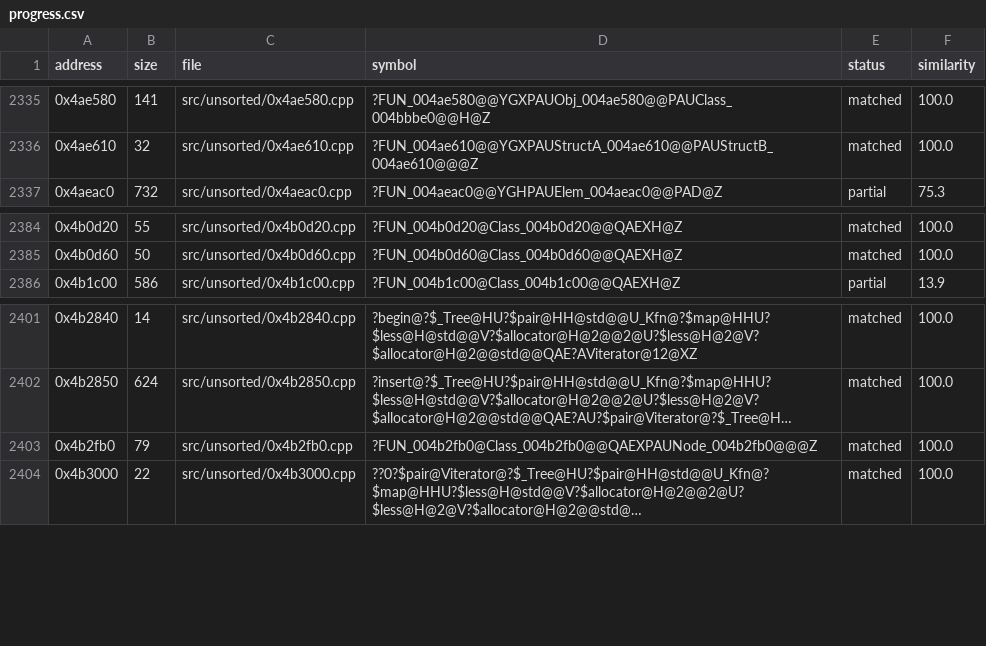
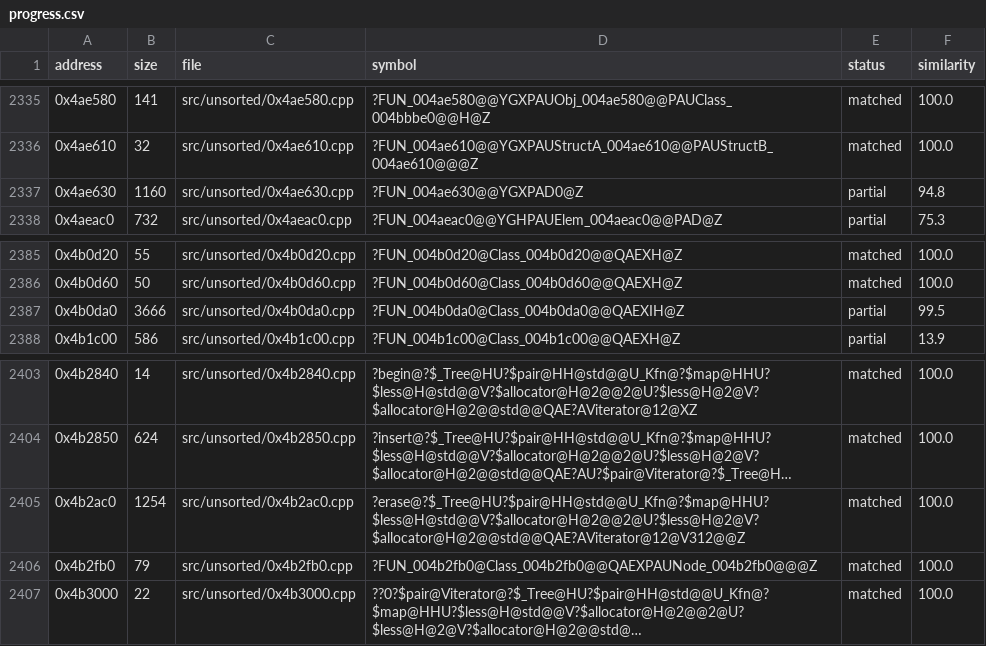
Before and after one commit to CubeB/byte-tactics, a CSV file: data/progress.csv, drawn as a sheet; only a part is shown, gaps mark what is left out; long unchanged cells end in …; the diff names each change by its address in the sheet, - before the commit and + after, or states it on an @@ line.

```diff
--- a/data/progress.csv
+++ b/data/progress.csv
+row 2337: 0x4ae630 | 1160 | src/unsorted/0x4ae630.cpp | ?FUN_004ae630@@YGXPAD0@Z | partial | 94.8
+row 2387: 0x4b0da0 | 3666 | src/unsorted/0x4b0da0.cpp | ?FUN_004b0da0@Class_004b0da0@@QAEXIH@Z | partial | 99.5
+row 2405: 0x4b2ac0 | 1254 | src/unsorted/0x4b2ac0.cpp | ?erase@?$_Tree@HU?$pair@HH@std@@U_Kfn@?$map@HHU?$less@H@std@@V?$allocator@H@2@@2@U?$less@H@2@V?$allocator@H@2@@std@@QAE?AViterator@12@V312@@Z | matched | 100.0
```
Also changed, not shown: data/attempts.csv, data/batches.csv, 3 other files.
